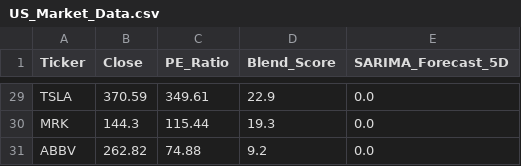
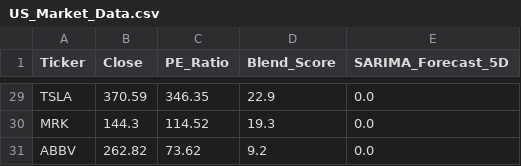
Before and after one commit to Chakarav/AI-Stock-Ranker, a CSV file: US_Market_Data.csv, drawn as a sheet; only a part is shown, gaps mark what is left out; the diff covers the shown part only; the diff names each change by its address in the sheet, - before the commit and + after, or states it on an @@ line.

```diff
--- a/US_Market_Data.csv
+++ b/US_Market_Data.csv
-C29 (PE_Ratio): 349.61
+C29 (PE_Ratio): 346.35
-C30 (PE_Ratio): 115.44
+C30 (PE_Ratio): 114.52
-C31 (PE_Ratio): 74.88
+C31 (PE_Ratio): 73.62
```
Also changed, not shown: 18 edited cells elsewhere in this file, IN_Market_Data.csv, UK_Market_Data.csv.
